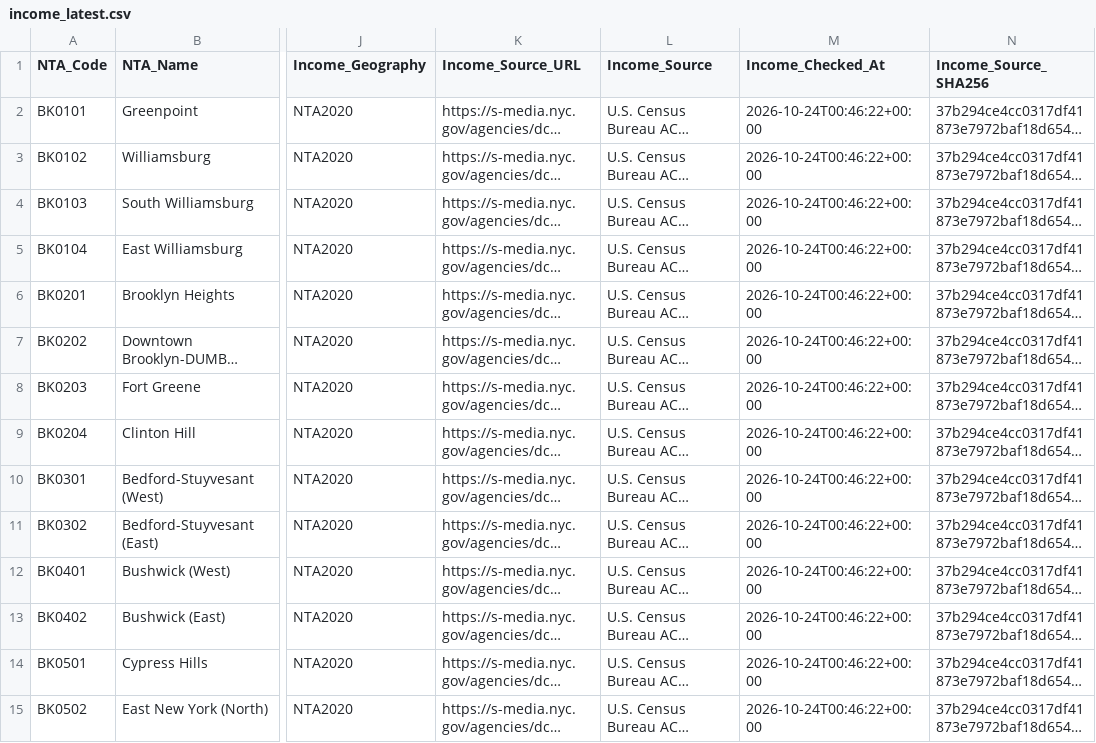
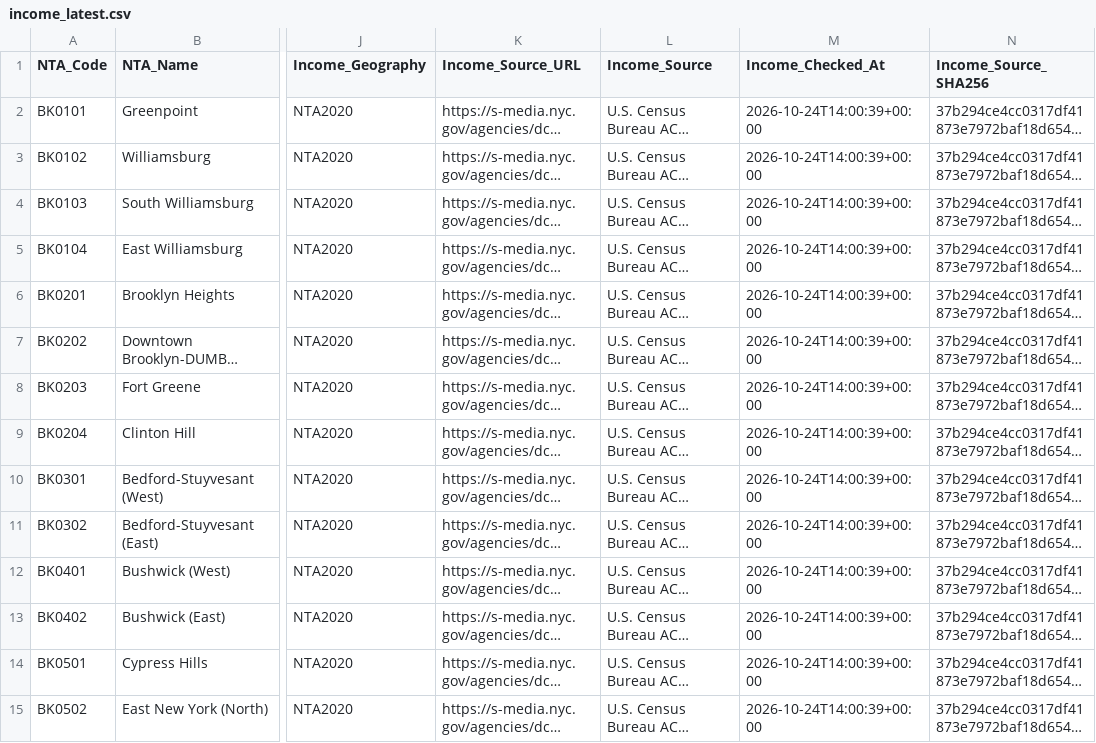
Before and after one commit to Roo100/NYC-Youth-Asthma-, a CSV file: data/income_latest.csv, drawn as a sheet; only a part is shown, gaps mark what is left out; long unchanged cells end in …; the diff covers the shown part only; the diff names each change by its address in the sheet, - before the commit and + after, or states it on an @@ line.

```diff
--- a/data/income_latest.csv
+++ b/data/income_latest.csv
-M2:M15 (Income_Checked_At): 2026-10-24T00:46:22+00:00
+M2:M15 (Income_Checked_At): 2026-10-24T14:00:39+00:00
```
Also changed, not shown: 183 edited cells elsewhere in this file, 1 other file.
